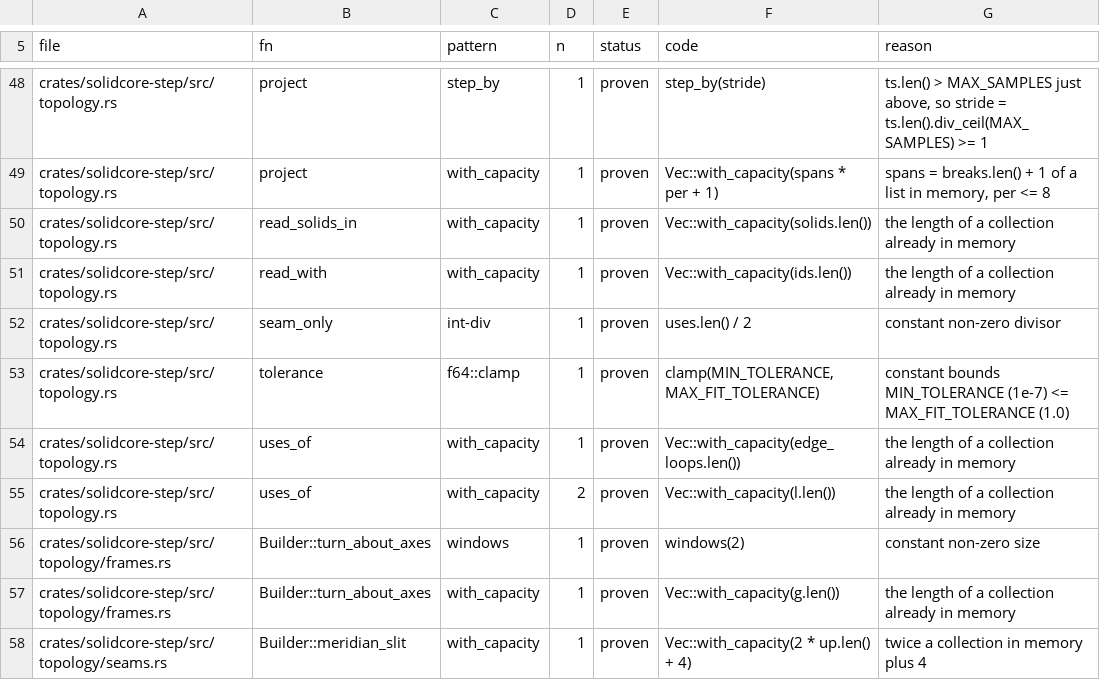
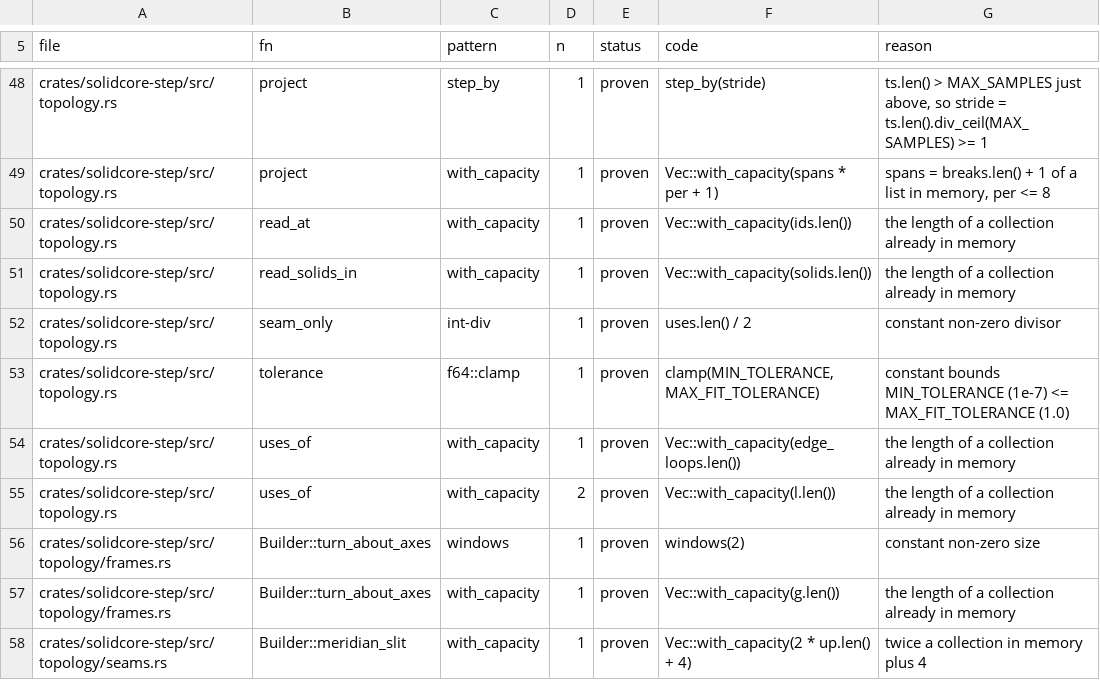
Before and after one commit to tangency-labs/solidcore, a TSV file: plan/panic-sites.tsv, drawn as a sheet; only a part is shown, gaps mark what is left out.

```diff
--- a/plan/panic-sites.tsv
+++ b/plan/panic-sites.tsv
@@ -49,4 +49,4 @@ crates/solidcore-step/src/topology.rs	project	step_by	1	proven	step_by(stride)	t
 crates/solidcore-step/src/topology.rs	project	with_capacity	1	proven	Vec::with_capacity(spans * per + 1)	spans = breaks.len() + 1 of a list in memory, per <= 8
+crates/solidcore-step/src/topology.rs	read_at	with_capacity	1	proven	Vec::with_capacity(ids.len())	the length of a collection already in memory
 crates/solidcore-step/src/topology.rs	read_solids_in	with_capacity	1	proven	Vec::with_capacity(solids.len())	the length of a collection already in memory
-crates/solidcore-step/src/topology.rs	read_with	with_capacity	1	proven	Vec::with_capacity(ids.len())	the length of a collection already in memory
 crates/solidcore-step/src/topology.rs	seam_only	int-div	1	proven	uses.len() / 2	constant non-zero divisor
```
Also changed, not shown: 1 other file.
